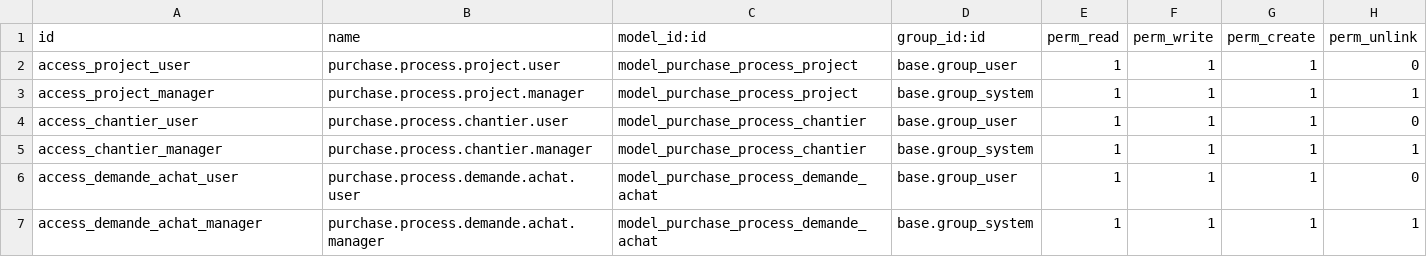
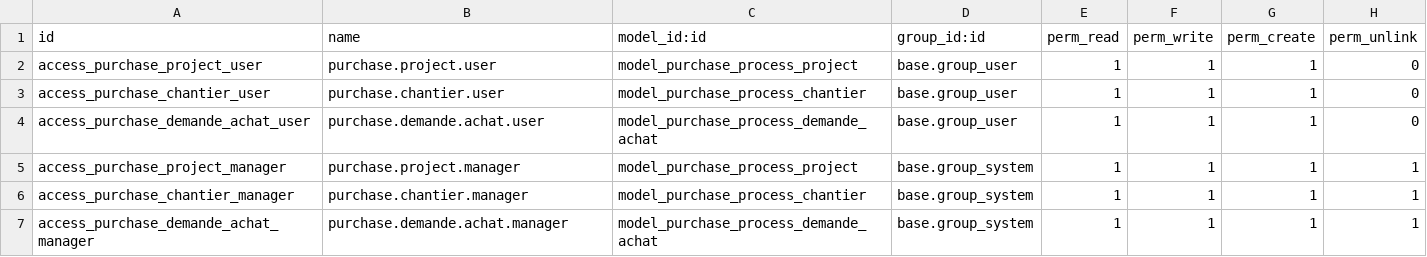
Before and after one commit to fatimazR27/odoo18-purchase-process, a CSV file: addons/purchase_process/security/ir.model.access.csv, drawn as a sheet.

Commit message:
Initial commit - Module Purchase Process Management for Point TP

```diff
--- a/addons/purchase_process/security/ir.model.access.csv
+++ b/addons/purchase_process/security/ir.model.access.csv
@@ -1,7 +1,7 @@
 id,name,model_id:id,group_id:id,perm_read,perm_write,perm_create,perm_unlink
-access_project_user,purchase.process.project.user,model_purchase_process_project,base.group_user,1,1,1,0
-access_project_manager,purchase.process.project.manager,model_purchase_process_project,base.group_system,1,1,1,1
-access_chantier_user,purchase.process.chantier.user,model_purchase_process_chantier,base.group_user,1,1,1,0
-access_chantier_manager,purchase.process.chantier.manager,model_purchase_process_chantier,base.group_system,1,1,1,1
-access_demande_achat_user,purchase.process.demande.achat.user,model_purchase_process_demande_achat,base.group_user,1,1,1,0
-access_demande_achat_manager,purchase.process.demande.achat.manager,model_purchase_process_demande_achat,base.group_system,1,1,1,1
+access_purchase_project_user,purchase.project.user,model_purchase_process_project,base.group_user,1,1,1,0
+access_purchase_chantier_user,purchase.chantier.user,model_purchase_process_chantier,base.group_user,1,1,1,0
+access_purchase_demande_achat_user,purchase.demande.achat.user,model_purchase_process_demande_achat,base.group_user,1,1,1,0
+access_purchase_project_manager,purchase.project.manager,model_purchase_process_project,base.group_system,1,1,1,1
+access_purchase_chantier_manager,purchase.chantier.manager,model_purchase_process_chantier,base.group_system,1,1,1,1
+access_purchase_demande_achat_manager,purchase.demande.achat.manager,model_purchase_process_demande_achat,base.group_system,1,1,1,1
```
Also changed, not shown: 11 other files.
